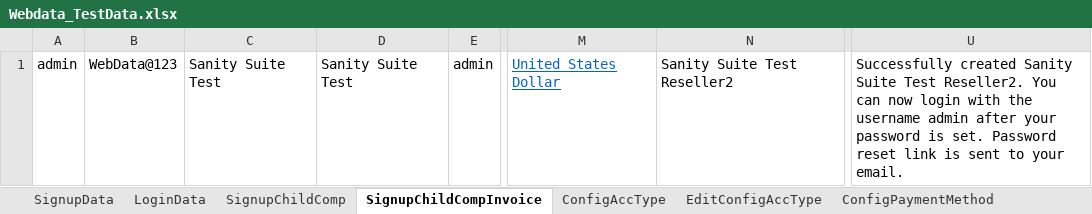
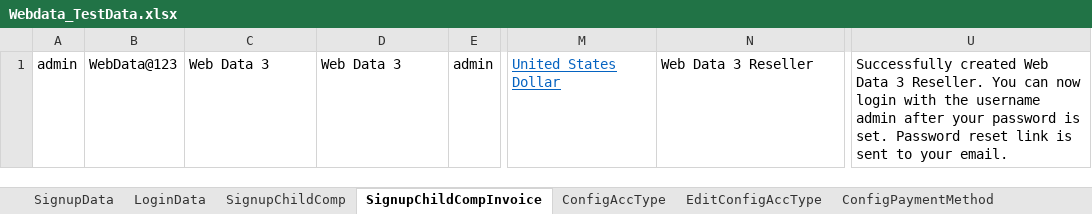
Before and after one commit to indianashu/WDAutomation, an Excel workbook: Webdata_TestData.xlsx, sheet SignupChildCompInvoice, drawn as a sheet; only a part is shown, gaps mark what is left out; values as stored, in another font and other column widths than the file's, no borders; the diff names each change by its address in the sheet, - before the commit and + after, or states it on an @@ line.

```diff
--- a/Webdata_TestData.xlsx (sheet SignupChildCompInvoice)
+++ b/Webdata_TestData.xlsx (sheet SignupChildCompInvoice)
-C1: Sanity Suite Test
+C1: Web Data 3
-D1: Sanity Suite Test
+D1: Web Data 3
-N1: Sanity Suite Test Reseller2
+N1: Web Data 3 Reseller
-U1: Successfully created Sanity Suite Test Reseller2. You can…
+U1: Successfully created Web Data 3 Reseller. You can…
```
Also changed, not shown: sheet AddProduct, sheet SignupChildComp, sheet ImpersonateInfo, sheet CopyProduct, sheet Mediation, sheet LoginData, 30 more sheets, 5 other files.
